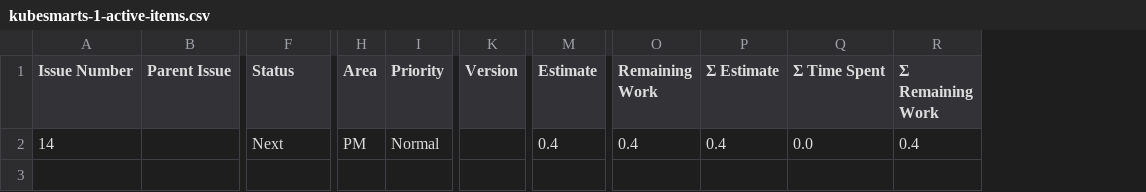
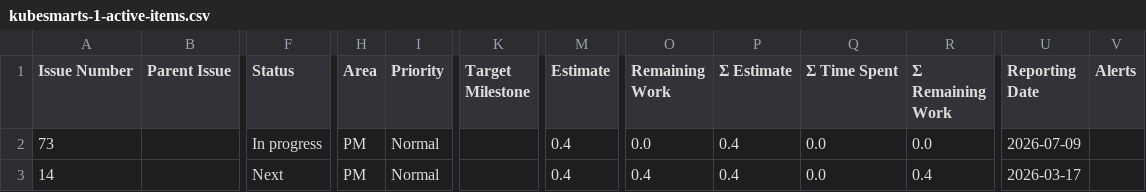
Before and after one commit to kubesmarts/pm-automations, a CSV file: exports/kubesmarts-1-active-items.csv, drawn as a sheet; only a part is shown, gaps mark what is left out; removed rows and columns are numbered as before the commit, all else as after; rows hold the shown columns only; the diff names each change by its address in the sheet, - before the commit and + after, or states it on an @@ line.

```diff
--- a/exports/kubesmarts-1-active-items.csv
+++ b/exports/kubesmarts-1-active-items.csv
-column K (Version), empty
+column K (Target Milestone), empty
+column U (Reporting Date), row 3: 2026-03-17
+column V (Alerts), empty
+row 2: 73 |  | In progress | PM | Normal |  | 0.4 | 0.0 | 0.4 | 0.0 | 0.0 | 2026-07-09
```
Also changed, not shown: exports/kiegroup-9-active-items.csv, exports/quarkiverse-11-active-items.csv.
